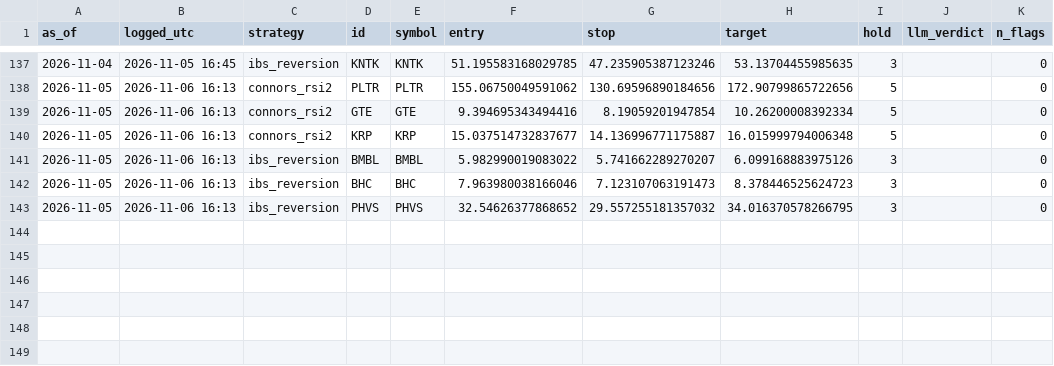
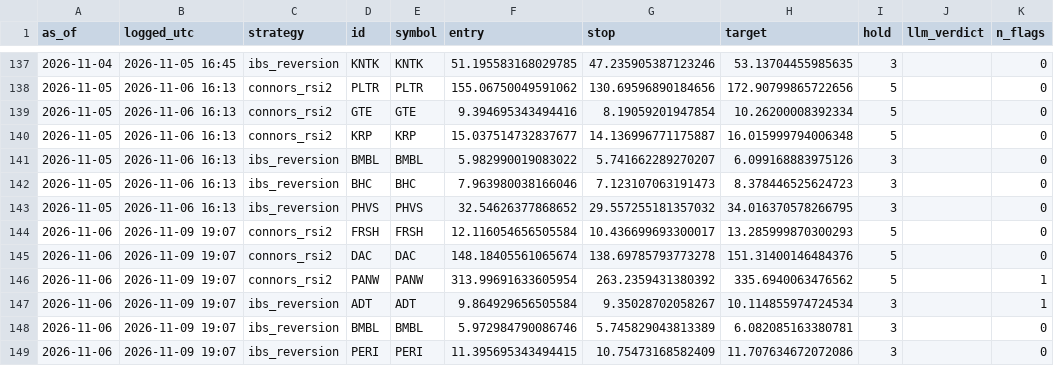
Before and after one commit to crtech-website/stock-screener-agent, a CSV file: market-scanner/ledger/stocks.csv, drawn as a sheet; only a part is shown, gaps mark what is left out; the diff names each change by its address in the sheet, - before the commit and + after, or states it on an @@ line.

```diff
--- a/market-scanner/ledger/stocks.csv
+++ b/market-scanner/ledger/stocks.csv
+row 144: 2026-11-06 | 2026-11-09 19:07 | connors_rsi2 | FRSH | FRSH | 12.116054656505584 | 10.436699693300017 | 13.285999870300293 | 5 |  | 0
+row 145: 2026-11-06 | 2026-11-09 19:07 | connors_rsi2 | DAC | DAC | 148.18405561065674 | 138.69785793773278 | 151.31400146484376 | 5 |  | 0
+row 146: 2026-11-06 | 2026-11-09 19:07 | connors_rsi2 | PANW | PANW | 313.99691633605954 | 263.2359431380392 | 335.6940063476562 | 5 |  | 1
+row 147: 2026-11-06 | 2026-11-09 19:07 | ibs_reversion | ADT | ADT | 9.864929656505584 | 9.35028702058267 | 10.114855974724534 | 3 |  | 1
+row 148: 2026-11-06 | 2026-11-09 19:07 | ibs_reversion | BMBL | BMBL | 5.972984790086746 | 5.745829043813389 | 6.082085163380781 | 3 |  | 0
+row 149: 2026-11-06 | 2026-11-09 19:07 | ibs_reversion | PERI | PERI | 11.395695343494415 | 10.75473168582409 | 11.707634672072086 | 3 |  | 0
```
Also changed, not shown: 1 other file.
